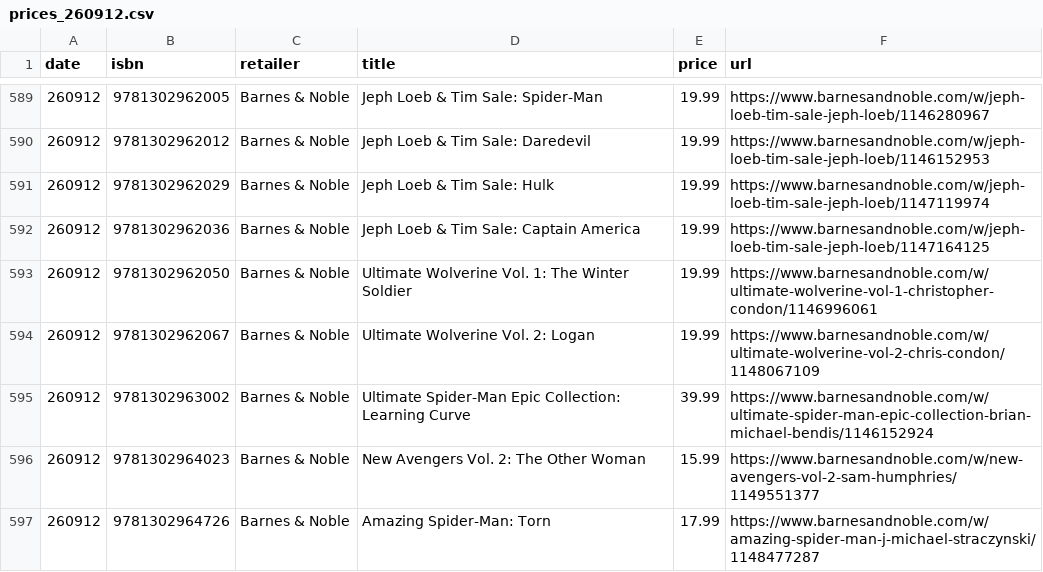
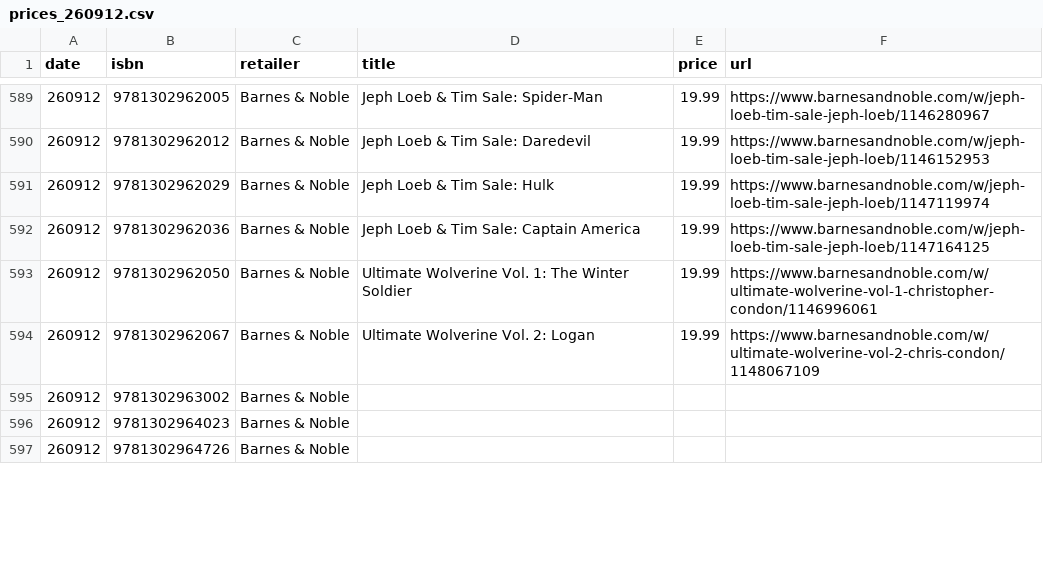
Before and after one commit to grayespinoza/graphic-novel-price-database, a CSV file: prices/prices_260912.csv, drawn as a sheet; only a part is shown, gaps mark what is left out; the diff covers the shown part only.

```diff
--- a/prices/prices_260912.csv
+++ b/prices/prices_260912.csv
@@ -594,4 +594,4 @@ date,isbn,retailer,title,price,url
 260912,9781302962067,Barnes & Noble,Ultimate Wolverine Vol. 2: Logan,19.99,https://www.barnesandnoble.com/w/ultimate-wolverine-vol-2-chris-condon/1148067109
-260912,9781302963002,Barnes & Noble,Ultimate Spider-Man Epic Collection: Learning Curve,39.99,https://www.barnesandnoble.com/w/ultimate-spider-man-epic-collection-brian-michael-bendis/1146152924
-260912,9781302964023,Barnes & Noble,New Avengers Vol. 2: The Other Woman,15.99,https://www.barnesandnoble.com/w/new-avengers-vol-2-sam-humphries/1149551377
-260912,9781302964726,Barnes & Noble,Amazing Spider-Man: Torn,17.99,https://www.barnesandnoble.com/w/amazing-spider-man-j-michael-straczynski/1148477287
+260912,9781302963002,Barnes & Noble,,,
+260912,9781302964023,Barnes & Noble,,,
+260912,9781302964726,Barnes & Noble,,,
```
Also changed, not shown: 72 edited cells elsewhere in this file.
